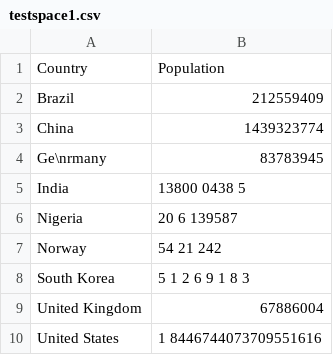
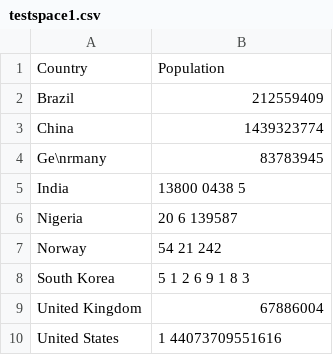
Before and after one commit to Nancy0129/22ECE551, a CSV file: 043_eval1/testspace1.csv, drawn as a sheet.

```diff
--- a/043_eval1/testspace1.csv
+++ b/043_eval1/testspace1.csv
@@ -9,2 +9,2 @@ South Korea,5 1 2 6 9 1 8 3
 United Kingdom,  67886004
-United States,1 8446744073709551616
+United States,1	 44073709551616
```
Also changed, not shown: 1 other file.
